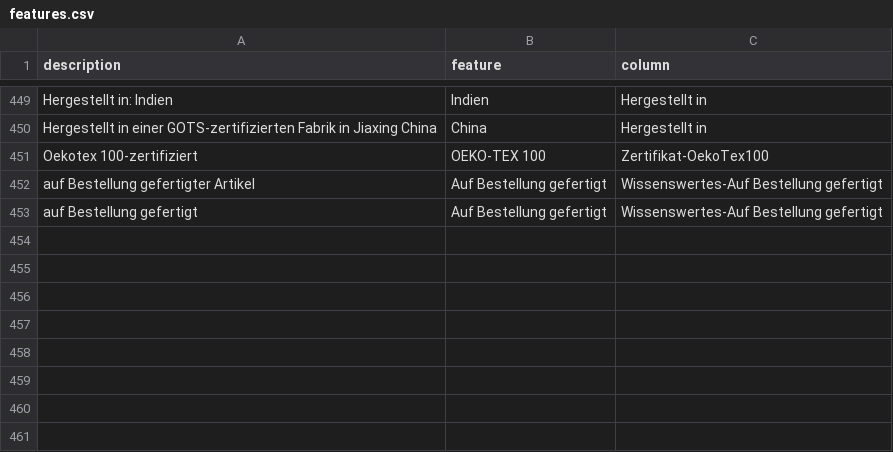
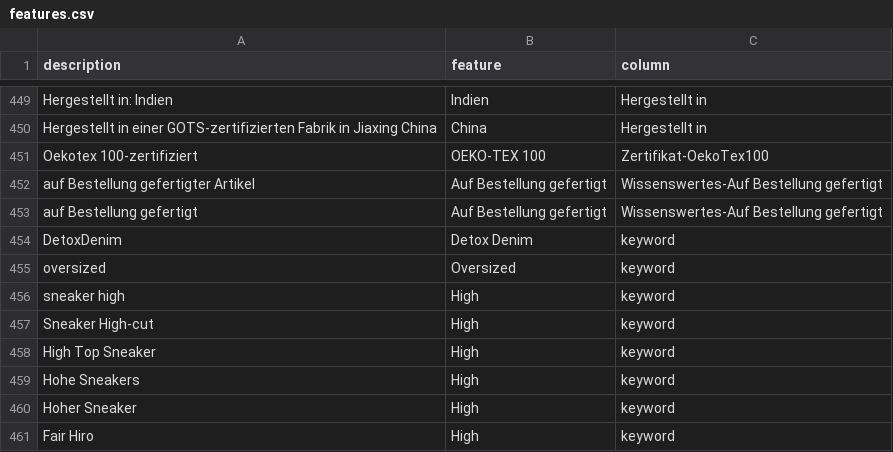
Before and after one commit to thegraphn/you_conscious, a CSV file: data_processing/utils/data_dependencies/features.csv, drawn as a sheet; only a part is shown, gaps mark what is left out; the diff names each change by its address in the sheet, - before the commit and + after, or states it on an @@ line.

Commit message:
Update features.csv

```diff
--- a/data_processing/utils/data_dependencies/features.csv
+++ b/data_processing/utils/data_dependencies/features.csv
+row 454: DetoxDenim | Detox Denim | keyword
+row 455: oversized | Oversized | keyword
+row 456: sneaker high | High | keyword
+row 457: Sneaker High-cut | High | keyword
+row 458: High Top Sneaker | High | keyword
+row 459: Hohe Sneakers | High | keyword
+row 460: Hoher Sneaker | High | keyword
+row 461: Fair Hiro | High | keyword
```
